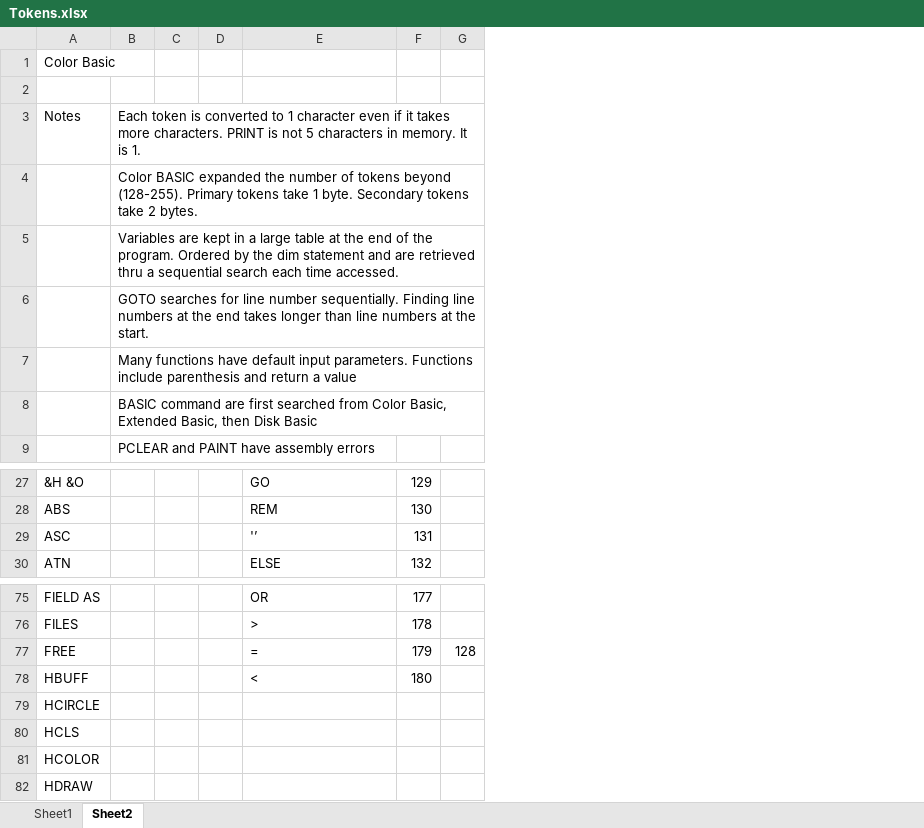
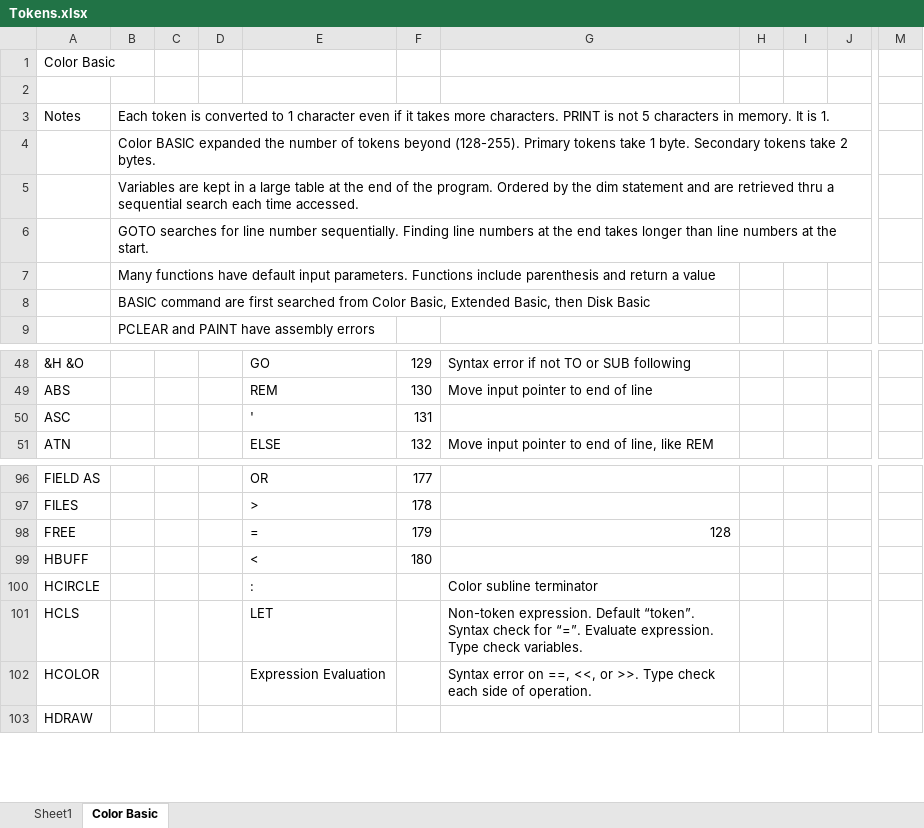
Before and after one commit to ssorrrell/BASICLanguageParser, an Excel workbook: ECB2_Lib.Parser.Grammar/Tokens.xlsx, sheet Color Basic, drawn as a sheet; only a part is shown, gaps mark what is left out; values as stored, in another font and other column widths than the file's, no borders; removed rows and columns are numbered as before the commit, all else as after; the diff covers the shown part only; the diff names each change by its address in the sheet, - before the commit and + after, or states it on an @@ line.

Commit message:
Update docs

```diff
--- a/ECB2_Lib.Parser.Grammar/Tokens.xlsx (sheet Color Basic)
+++ b/ECB2_Lib.Parser.Grammar/Tokens.xlsx (sheet Color Basic)
-sheet tab: Sheet2
+sheet tab: Color Basic
-column C, empty
-column D, empty
+column C, empty
+column D, empty
-column G, row 77: 128
+column G, rows 48-51: Syntax error if not TO or SUB following | Move input pointer to end of line |  | Move input pointer to end of line, like REM; rows 98-102: 128 |  | Color subline terminator | Non-token expression. Default “token”. Syntax check for “=”. Evaluate expression. Type check variables. | Syntax error on ==, <<, or >>. Type check each side of operation.
+column H, empty
+column I, empty
+column J, empty
+column M, empty
-E50: '’
+E50: '
-E100: (empty)
+E100: :
-E101: (empty)
+E101: LET
-E102: (empty)
+E102: Expression Evaluation
```
Also changed, not shown: 21 added rows elsewhere in this sheet.
